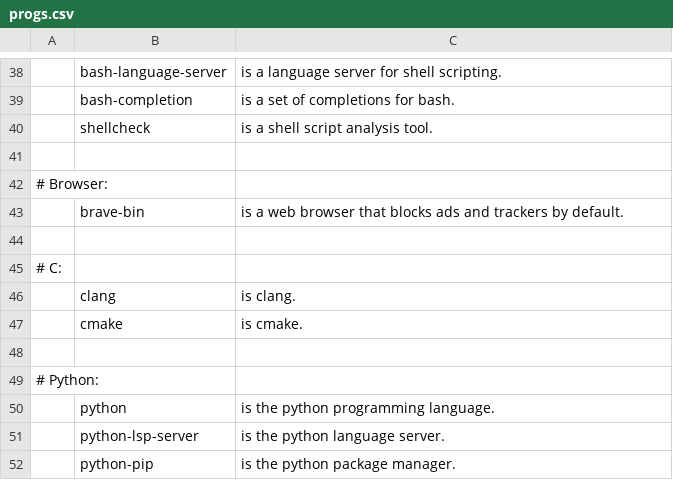
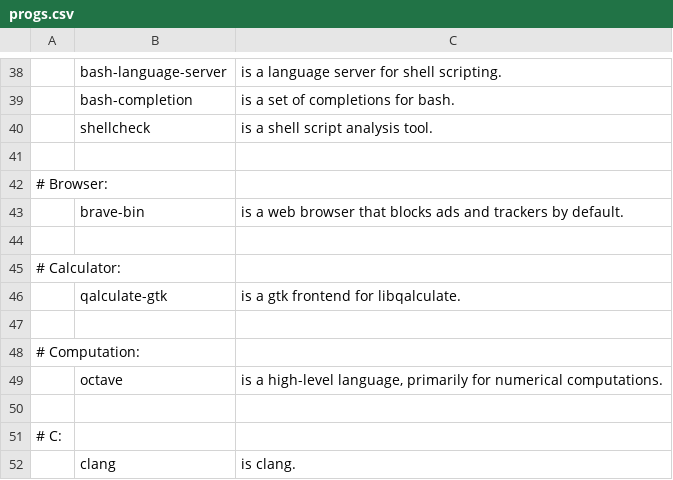
Before and after one commit to themamiza/dotfiles, a CSV file: .local/share/progs.csv, drawn as a sheet; only a part is shown, gaps mark what is left out; the shorter side is filled out with more unchanged rows; the diff names each change by its address in the sheet, - before the commit and + after, or states it on an @@ line.

Commit message:
Added programs

```diff
--- a/.local/share/progs.csv
+++ b/.local/share/progs.csv
+row 45: # Calculator:
+row 46:  | qalculate-gtk | is a gtk frontend for libqalculate.
+row 47: (empty)
+row 48: # Computation:
+row 49:  | octave | is a high-level language, primarily for numerical computations.
+row 50: (empty)
```
